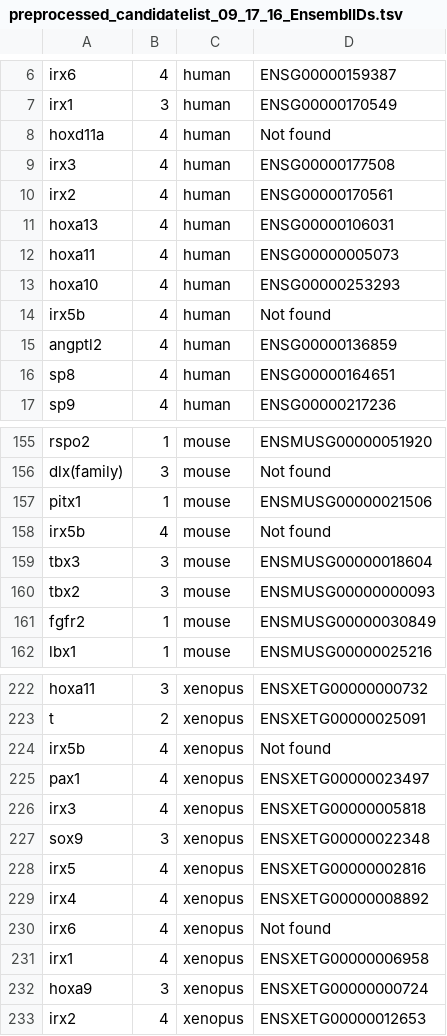
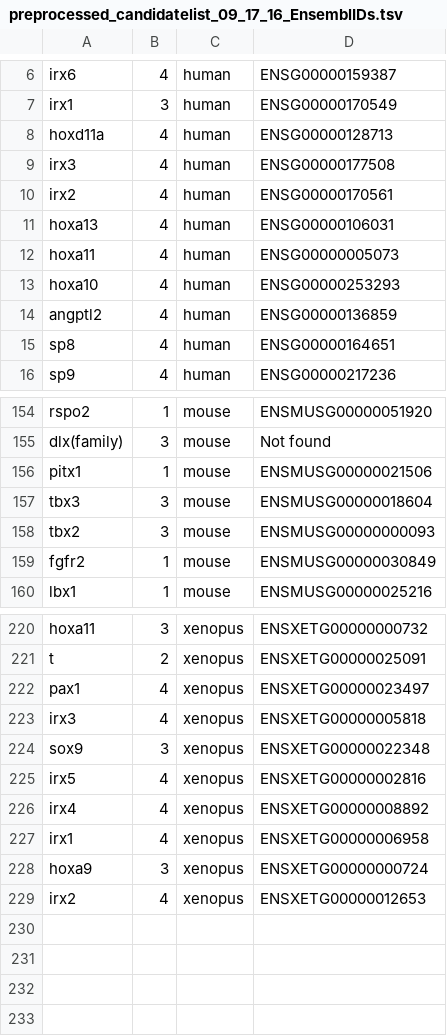
Before and after one commit to prashanti/candidate-gene-analysis, a TSV file: data/preprocessed_candidatelist_09_17_16_EnsemblIDs.tsv (was results/preprocessed_candidatelist_09_17_16_EnsemblIDs.tsv), drawn as a sheet; only a part is shown, gaps mark what is left out; the diff covers the shown part only.

Commit message:
Updated Ensembl IDs according to Paula's email.For Hoxd11a(human), used Ensembl ID for Hoxd11 (human). For Hoxd11a (mouse), used Ensembl ID for Hoxd11 (mouse)

```diff
--- a/results/preprocessed_candidatelist_09_17_16_EnsemblIDs.tsv
+++ b/data/preprocessed_candidatelist_09_17_16_EnsemblIDs.tsv
@@ -7,3 +7,3 @@ irx6	4	human	ENSG00000159387
 irx1	3	human	ENSG00000170549
-hoxd11a	4	human	Not found
+hoxd11a	4	human	ENSG00000128713
 irx3	4	human	ENSG00000177508
@@ -13,3 +13,2 @@ hoxa11	4	human	ENSG00000005073
 hoxa10	4	human	ENSG00000253293
-irx5b	4	human	Not found
 angptl2	4	human	ENSG00000136859
@@ -157,3 +156,2 @@ dlx(family)	3	mouse	Not found
 pitx1	1	mouse	ENSMUSG00000021506
-irx5b	4	mouse	Not found
 tbx3	3	mouse	ENSMUSG00000018604
@@ -223,3 +221,2 @@ hoxa11	3	xenopus	ENSXETG00000000732
 t	2	xenopus	ENSXETG00000025091
-irx5b	4	xenopus	Not found
 pax1	4	xenopus	ENSXETG00000023497
@@ -229,3 +226,2 @@ irx5	4	xenopus	ENSXETG00000002816
 irx4	4	xenopus	ENSXETG00000008892
-irx6	4	xenopus	Not found
 irx1	4	xenopus	ENSXETG00000006958
```
Also changed, not shown: 1 edited cell elsewhere in this file.
